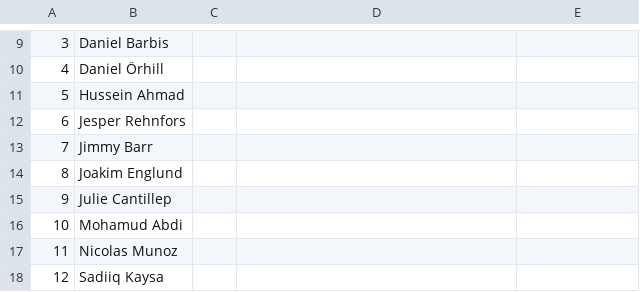
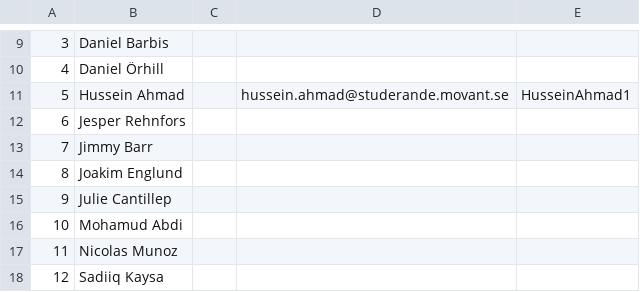
Before and after one commit to michellundell/klasslista, a CSV file: klasslista.csv, drawn as a sheet; only a part is shown, gaps mark what is left out.

Commit message:
Uppdaterat med mejl och github knto

```diff
--- a/klasslista.csv
+++ b/klasslista.csv
@@ -10,3 +10,3 @@
 4,Daniel Örhill,,
-5,Hussein Ahmad,,
+5,Hussein Ahmad,, hussein.ahmad@studerande.movant.se, HusseinAhmad1
 6,Jesper Rehnfors,,
```
